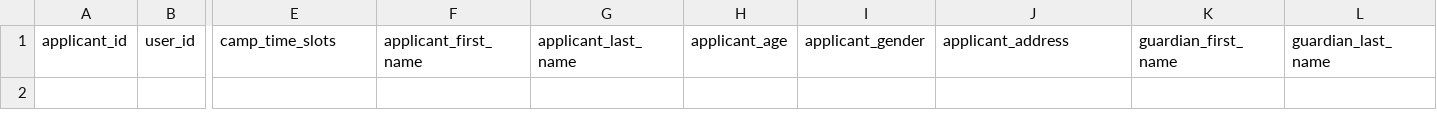
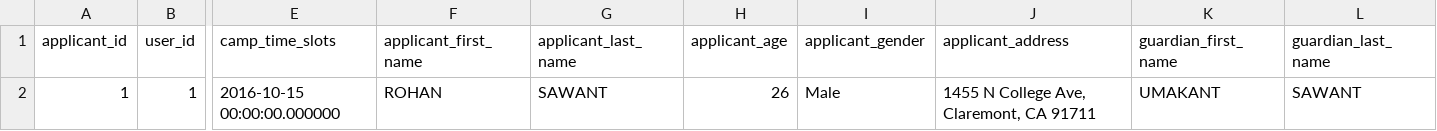
Before and after one commit to karbmk/CGU_software_development, a CSV file: Gila_Breath_Camp/Code/Csv/applicant.csv, drawn as a sheet; only a part is shown, gaps mark what is left out; rows hold the shown columns only; the diff names each change by its address in the sheet, - before the commit and + after, or states it on an @@ line.

Commit message:
Made Registration user story
Signed-off-by: Rohan <rohan9969@gmail.com>

```diff
--- a/Gila_Breath_Camp/Code/Csv/applicant.csv
+++ b/Gila_Breath_Camp/Code/Csv/applicant.csv
+row 2: 1 | 1 | 2016-10-15 00:00:00.000000 | ROHAN | SAWANT | 26 | Male | 1455 N College Ave, Claremont, CA 91711 | UMAKANT | SAWANT
```
Also changed, not shown: 3 other files.
